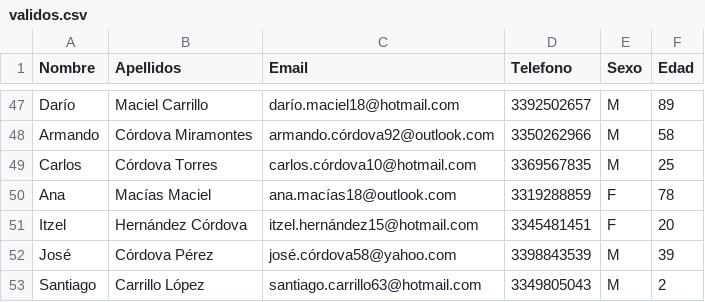
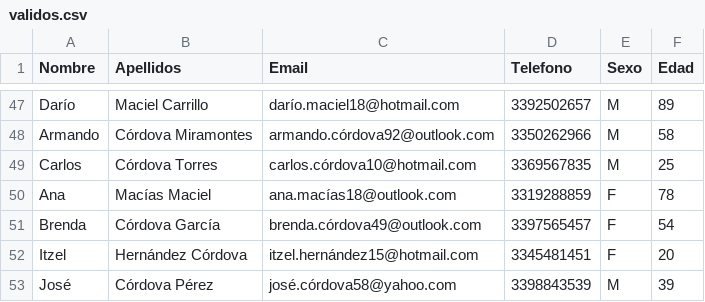
Before and after one commit to a22310439/7mo-semestre, a CSV file: Analisis de Datos/Parcial 1/validos.csv, drawn as a sheet; only a part is shown, gaps mark what is left out; the shorter side is filled out with more unchanged rows.

```diff
--- a/Analisis de Datos/Parcial 1/validos.csv
+++ b/Analisis de Datos/Parcial 1/validos.csv
@@ -50,2 +50,3 @@ Carlos,Córdova Torres,carlos.córdova10@hotmail.com,3369567835,M,25
 Ana,Macías Maciel,ana.macías18@outlook.com,3319288859,F,78
+Brenda,Córdova García,brenda.córdova49@outlook.com,3397565457,F,54
 Itzel,Hernández Córdova,itzel.hernández15@hotmail.com,3345481451,F,20
```
Also changed, not shown: Analisis de Datos/Parcial 1/invalidos.csv, Analisis de Datos/Parcial 1/personas.csv.
